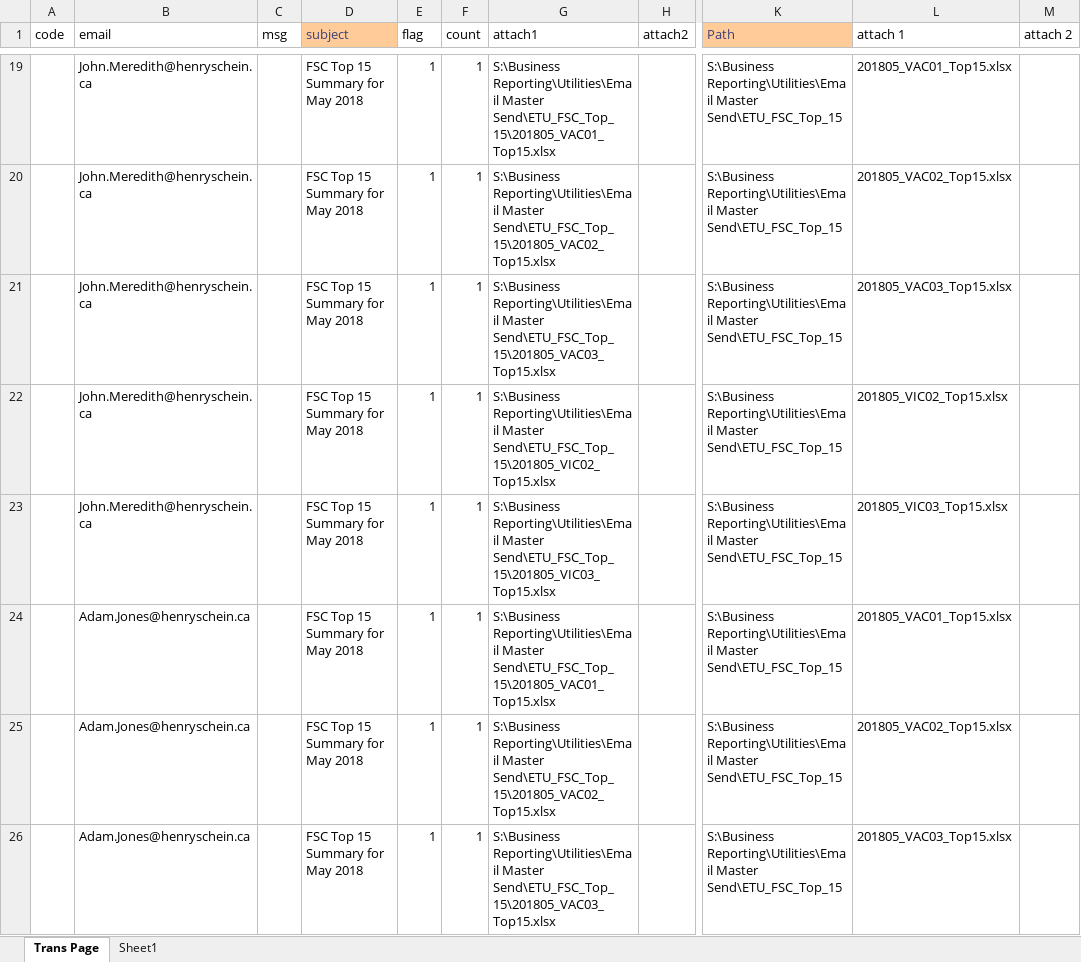
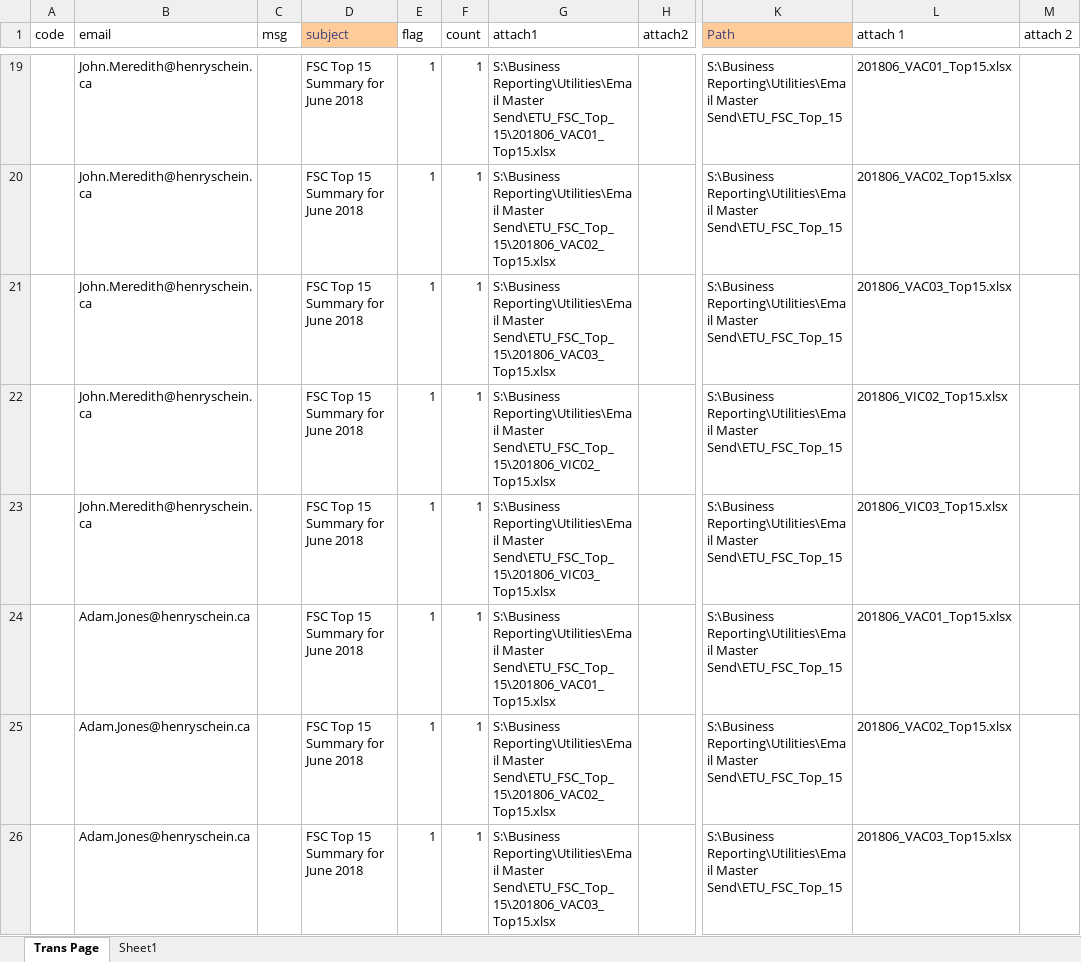
Before and after one commit to HSCanada/BRPoSh, an Excel workbook: BR_Mailer/J050_TOP15_FSC_BR/J050_Mailing List - excel.xlsx, sheet Trans Page, drawn as a sheet; only a part is shown, gaps mark what is left out; values as stored, in another font and other column widths than the file's, no borders; the diff covers the shown part only; the diff names each change by its address in the sheet, - before the commit and + after, or states it on an @@ line.

```diff
--- a/BR_Mailer/J050_TOP15_FSC_BR/J050_Mailing List - excel.xlsx (sheet Trans Page)
+++ b/BR_Mailer/J050_TOP15_FSC_BR/J050_Mailing List - excel.xlsx (sheet Trans Page)
-D19:D26 (subject): FSC Top 15 Summary for May 2018
+D19:D26 (subject): FSC Top 15 Summary for June 2018
-G19 (attach1): …Reporting\Utilities\Email Master Send\ETU_FSC_Top_15\201805_VAC01_Top15.xlsx
+G19 (attach1): …Reporting\Utilities\Email Master Send\ETU_FSC_Top_15\201806_VAC01_Top15.xlsx
-L19 (attach 1): 201805_VAC01_Top15.xlsx
+L19 (attach 1): 201806_VAC01_Top15.xlsx
-G20 (attach1): …Reporting\Utilities\Email Master Send\ETU_FSC_Top_15\201805_VAC02_Top15.xlsx
+G20 (attach1): …Reporting\Utilities\Email Master Send\ETU_FSC_Top_15\201806_VAC02_Top15.xlsx
-L20 (attach 1): 201805_VAC02_Top15.xlsx
+L20 (attach 1): 201806_VAC02_Top15.xlsx
-G21 (attach1): …Reporting\Utilities\Email Master Send\ETU_FSC_Top_15\201805_VAC03_Top15.xlsx
+G21 (attach1): …Reporting\Utilities\Email Master Send\ETU_FSC_Top_15\201806_VAC03_Top15.xlsx
-L21 (attach 1): 201805_VAC03_Top15.xlsx
+L21 (attach 1): 201806_VAC03_Top15.xlsx
-G22 (attach1): …Reporting\Utilities\Email Master Send\ETU_FSC_Top_15\201805_VIC02_Top15.xlsx
+G22 (attach1): …Reporting\Utilities\Email Master Send\ETU_FSC_Top_15\201806_VIC02_Top15.xlsx
-L22 (attach 1): 201805_VIC02_Top15.xlsx
+L22 (attach 1): 201806_VIC02_Top15.xlsx
-G23 (attach1): …Reporting\Utilities\Email Master Send\ETU_FSC_Top_15\201805_VIC03_Top15.xlsx
+G23 (attach1): …Reporting\Utilities\Email Master Send\ETU_FSC_Top_15\201806_VIC03_Top15.xlsx
-L23 (attach 1): 201805_VIC03_Top15.xlsx
+L23 (attach 1): 201806_VIC03_Top15.xlsx
-G24 (attach1): …Reporting\Utilities\Email Master Send\ETU_FSC_Top_15\201805_VAC01_Top15.xlsx
+G24 (attach1): …Reporting\Utilities\Email Master Send\ETU_FSC_Top_15\201806_VAC01_Top15.xlsx
-L24 (attach 1): 201805_VAC01_Top15.xlsx
+L24 (attach 1): 201806_VAC01_Top15.xlsx
-G25 (attach1): …Reporting\Utilities\Email Master Send\ETU_FSC_Top_15\201805_VAC02_Top15.xlsx
+G25 (attach1): …Reporting\Utilities\Email Master Send\ETU_FSC_Top_15\201806_VAC02_Top15.xlsx
-L25 (attach 1): 201805_VAC02_Top15.xlsx
+L25 (attach 1): 201806_VAC02_Top15.xlsx
-G26 (attach1): …Reporting\Utilities\Email Master Send\ETU_FSC_Top_15\201805_VAC03_Top15.xlsx
+G26 (attach1): …Reporting\Utilities\Email Master Send\ETU_FSC_Top_15\201806_VAC03_Top15.xlsx
-L26 (attach 1): 201805_VAC03_Top15.xlsx
+L26 (attach 1): 201806_VAC03_Top15.xlsx
```
Also changed, not shown: 153 edited cells elsewhere in this sheet, sheet Sheet1, BR_Mailer/J021_DS_FSC/J021_Mailing_List-Excel.xlsx, BR_Mailer/J051_TOP15_FSC/J051_Mailing List - excel.xlsx, 5 other files.
